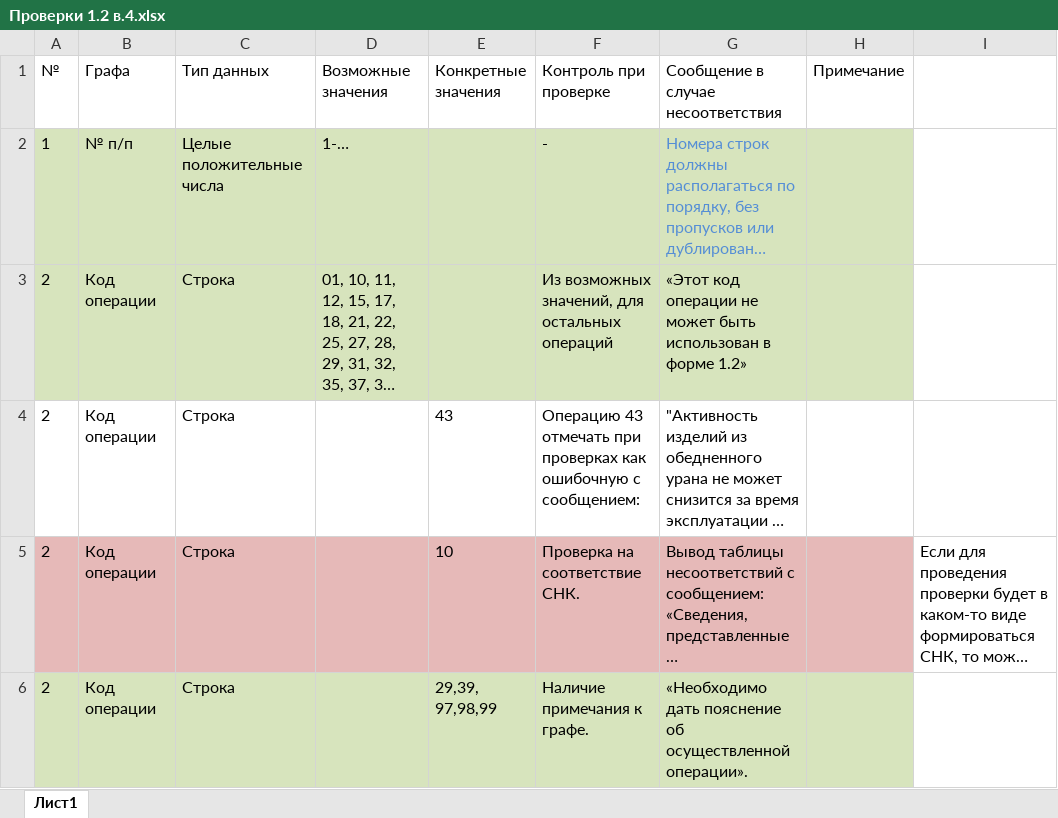
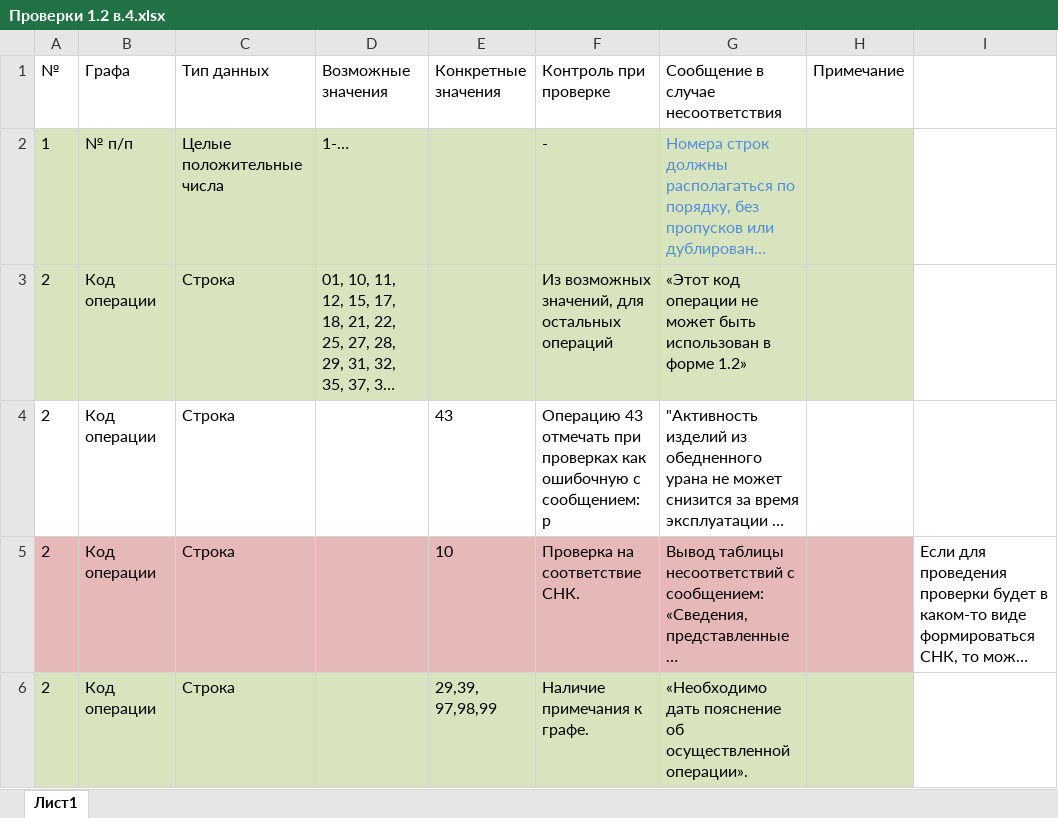
Before and after one commit to MAV52/Formchecks, an Excel workbook: Task/Проверки 1.2 в.4.xlsx, sheet Лист1, drawn as a sheet; only a part is shown; long unchanged cells end in …; values as stored, in another font and other column widths than the file's, no borders; the diff covers the shown part only; the diff names each change by its address in the sheet, - before the commit and + after, or states it on an @@ line.

```diff
--- a/Task/Проверки 1.2 в.4.xlsx (sheet Лист1)
+++ b/Task/Проверки 1.2 в.4.xlsx (sheet Лист1)
-F4 (Контроль при проверке): …с сообщением:
+F4 (Контроль при проверке): …с сообщением: р
```
Also changed, not shown: 2 edited cells elsewhere in this sheet, Task/Проверки 1.1 в.4.xlsx, Task/Проверки 1.3 - 1.4 в5.xlsx, 3 other files.
